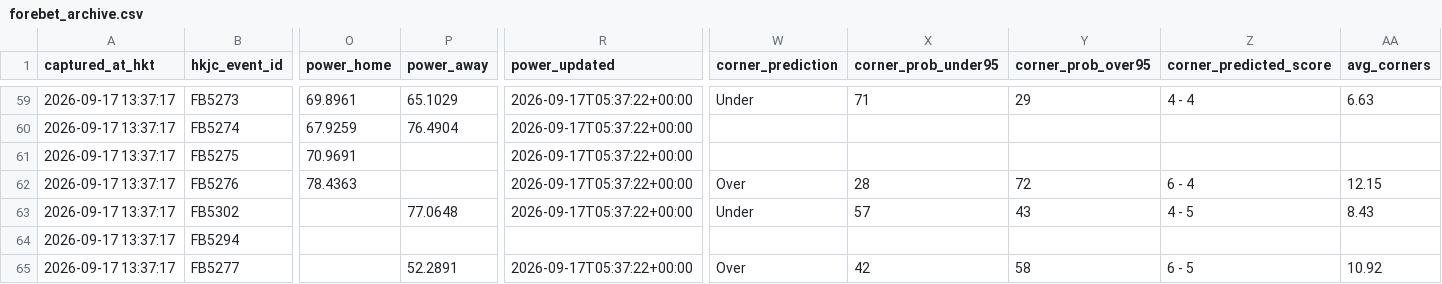
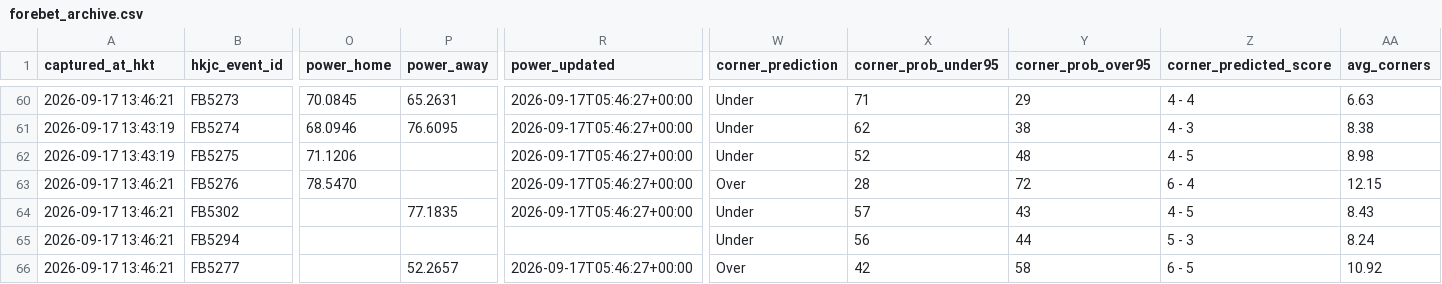
Before and after one commit to sargesticky-code/football-fast-tracker, a CSV file: data/forebet_archive.csv, drawn as a sheet; only a part is shown, gaps mark what is left out; addresses are those after the commit; the diff covers the shown part only; the diff names each change by its address in the sheet, - before the commit and + after, or states it on an @@ line.

```diff
--- a/data/forebet_archive.csv
+++ b/data/forebet_archive.csv
-A60 (captured_at_hkt): 2026-09-17 13:37:17
+A60 (captured_at_hkt): 2026-09-17 13:46:21
-O60 (power_home): 69.8961
+O60 (power_home): 70.0845
-P60 (power_away): 65.1029
+P60 (power_away): 65.2631
-R60:R64 (power_updated): 2026-09-17T05:37:22+00:00
+R60:R64 (power_updated): 2026-09-17T05:46:27+00:00
-A61:A62 (captured_at_hkt): 2026-09-17 13:37:17
+A61:A62 (captured_at_hkt): 2026-09-17 13:43:19
-O61 (power_home): 67.9259
+O61 (power_home): 68.0946
-P61 (power_away): 76.4904
+P61 (power_away): 76.6095
-W61:W62 (corner_prediction): (empty)
+W61:W62 (corner_prediction): Under
-X61 (corner_prob_under95): (empty)
+X61 (corner_prob_under95): 62
-Y61 (corner_prob_over95): (empty)
+Y61 (corner_prob_over95): 38
-Z61 (corner_predicted_score): (empty)
+Z61 (corner_predicted_score): 4 - 3
-AA61 (avg_corners): (empty)
+AA61 (avg_corners): 8.38
-O62 (power_home): 70.9691
+O62 (power_home): 71.1206
-X62 (corner_prob_under95): (empty)
+X62 (corner_prob_under95): 52
-Y62 (corner_prob_over95): (empty)
+Y62 (corner_prob_over95): 48
-Z62 (corner_predicted_score): (empty)
+Z62 (corner_predicted_score): 4 - 5
-AA62 (avg_corners): (empty)
+AA62 (avg_corners): 8.98
-A63:A66 (captured_at_hkt): 2026-09-17 13:37:17
+A63:A66 (captured_at_hkt): 2026-09-17 13:46:21
-O63 (power_home): 78.4363
+O63 (power_home): 78.5470
-P64 (power_away): 77.0648
+P64 (power_away): 77.1835
-W65 (corner_prediction): (empty)
+W65 (corner_prediction): Under
-X65 (corner_prob_under95): (empty)
+X65 (corner_prob_under95): 56
-Y65 (corner_prob_over95): (empty)
+Y65 (corner_prob_over95): 44
-Z65 (corner_predicted_score): (empty)
+Z65 (corner_predicted_score): 5 - 3
-AA65 (avg_corners): (empty)
+AA65 (avg_corners): 8.24
-P66 (power_away): 52.2891
+P66 (power_away): 52.2657
-R66 (power_updated): 2026-09-17T05:37:22+00:00
+R66 (power_updated): 2026-09-17T05:46:27+00:00
```
Also changed, not shown: 1 added row and 68 edited cells elsewhere in this file, data/forebet_current.csv, 1 other file.
